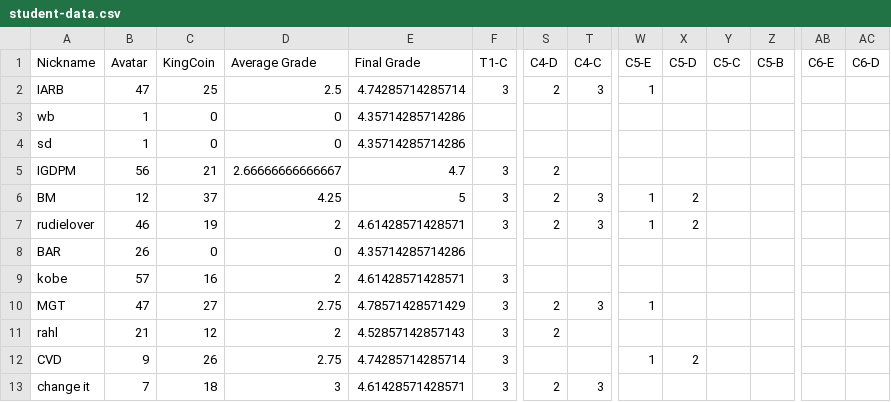
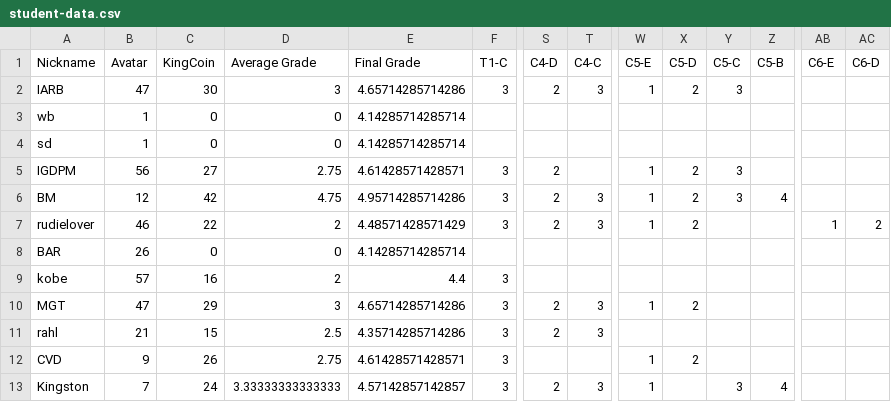
Before and after one commit to multixrulz/mr, a CSV file: 8-tech/t2/status/student-data.csv, drawn as a sheet; only a part is shown, gaps mark what is left out; the diff names each change by its address in the sheet, - before the commit and + after, or states it on an @@ line.

```diff
--- a/8-tech/t2/status/student-data.csv
+++ b/8-tech/t2/status/student-data.csv
-C2 (KingCoin): 25
+C2 (KingCoin): 30
-D2 (Average Grade): 2.5
+D2 (Average Grade): 3
-E2 (Final Grade): 4.74285714285714
+E2 (Final Grade): 4.65714285714286
-X2 (C5-D): (empty)
+X2 (C5-D): 2
-Y2 (C5-C): (empty)
+Y2 (C5-C): 3
-E3:E4 (Final Grade): 4.35714285714286
+E3:E4 (Final Grade): 4.14285714285714
-C5 (KingCoin): 21
+C5 (KingCoin): 27
-D5 (Average Grade): 2.66666666666667
+D5 (Average Grade): 2.75
-E5 (Final Grade): 4.7
+E5 (Final Grade): 4.61428571428571
-W5 (C5-E): (empty)
+W5 (C5-E): 1
-X5 (C5-D): (empty)
+X5 (C5-D): 2
-Y5:Y6 (C5-C): (empty)
+Y5:Y6 (C5-C): 3
-C6 (KingCoin): 37
+C6 (KingCoin): 42
-D6 (Average Grade): 4.25
+D6 (Average Grade): 4.75
-E6 (Final Grade): 5
+E6 (Final Grade): 4.95714285714286
-Z6 (C5-B): (empty)
+Z6 (C5-B): 4
-C7 (KingCoin): 19
+C7 (KingCoin): 22
-E7 (Final Grade): 4.61428571428571
+E7 (Final Grade): 4.48571428571429
-AB7 (C6-E): (empty)
+AB7 (C6-E): 1
-AC7 (C6-D): (empty)
+AC7 (C6-D): 2
-E8 (Final Grade): 4.35714285714286
+E8 (Final Grade): 4.14285714285714
-E9 (Final Grade): 4.61428571428571
+E9 (Final Grade): 4.4
-C10 (KingCoin): 27
+C10 (KingCoin): 29
-D10 (Average Grade): 2.75
+D10 (Average Grade): 3
-E10 (Final Grade): 4.78571428571429
+E10 (Final Grade): 4.65714285714286
-X10 (C5-D): (empty)
+X10 (C5-D): 2
-C11 (KingCoin): 12
+C11 (KingCoin): 15
-D11 (Average Grade): 2
+D11 (Average Grade): 2.5
-E11 (Final Grade): 4.52857142857143
+E11 (Final Grade): 4.35714285714286
-T11 (C4-C): (empty)
+T11 (C4-C): 3
-E12 (Final Grade): 4.74285714285714
+E12 (Final Grade): 4.61428571428571
-A13 (Nickname): change it
+A13 (Nickname): Kingston
-C13 (KingCoin): 18
+C13 (KingCoin): 24
-D13 (Average Grade): 3
+D13 (Average Grade): 3.33333333333333
-E13 (Final Grade): 4.61428571428571
+E13 (Final Grade): 4.57142857142857
-W13 (C5-E): (empty)
+W13 (C5-E): 1
-Y13 (C5-C): (empty)
+Y13 (C5-C): 3
-Z13 (C5-B): (empty)
+Z13 (C5-B): 4
```
Also changed, not shown: 8-tech/t2/status/task-group-data.csv, 910b-sci/energy/status/task-group-data.csv, 10 other files.
